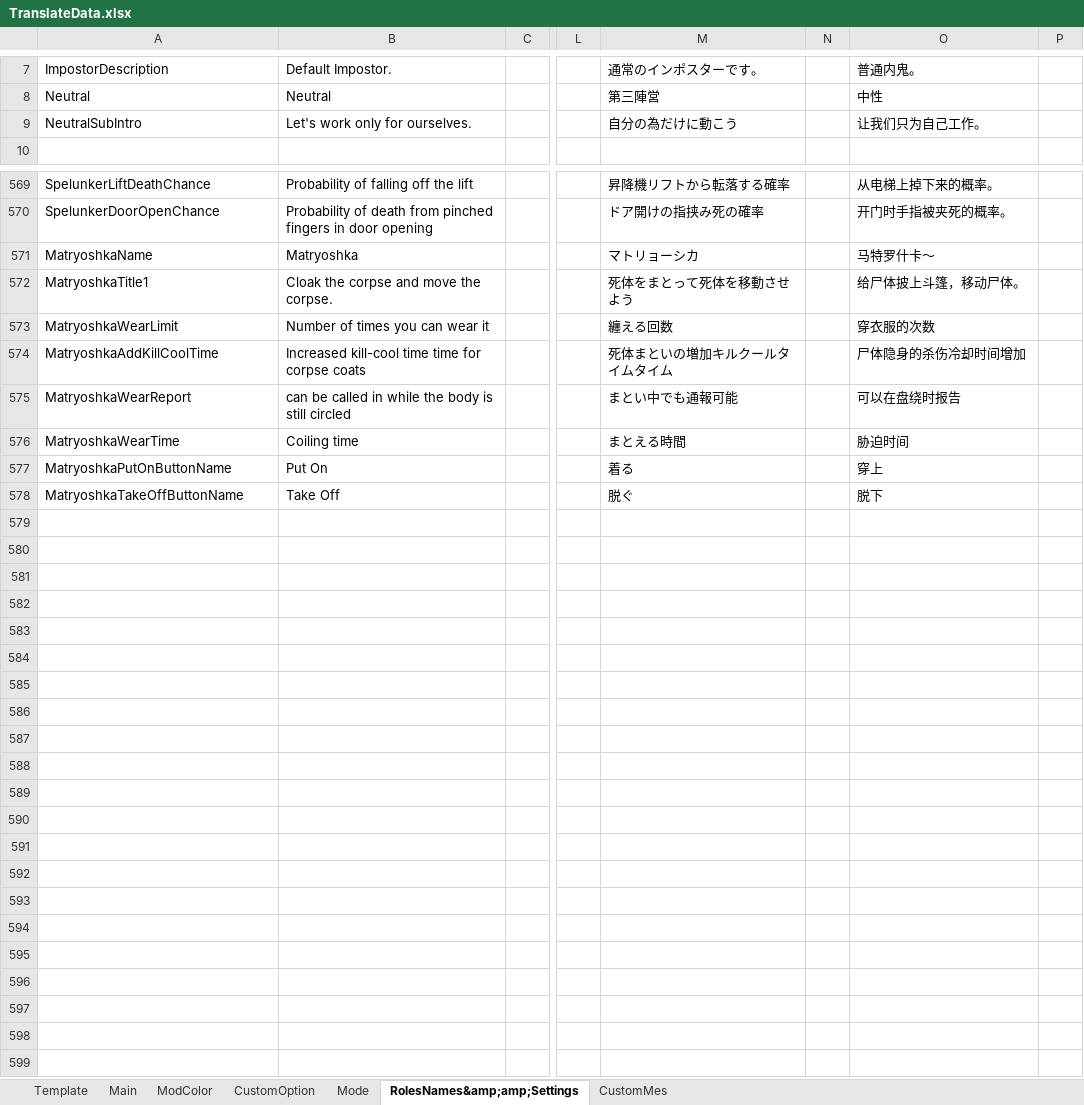
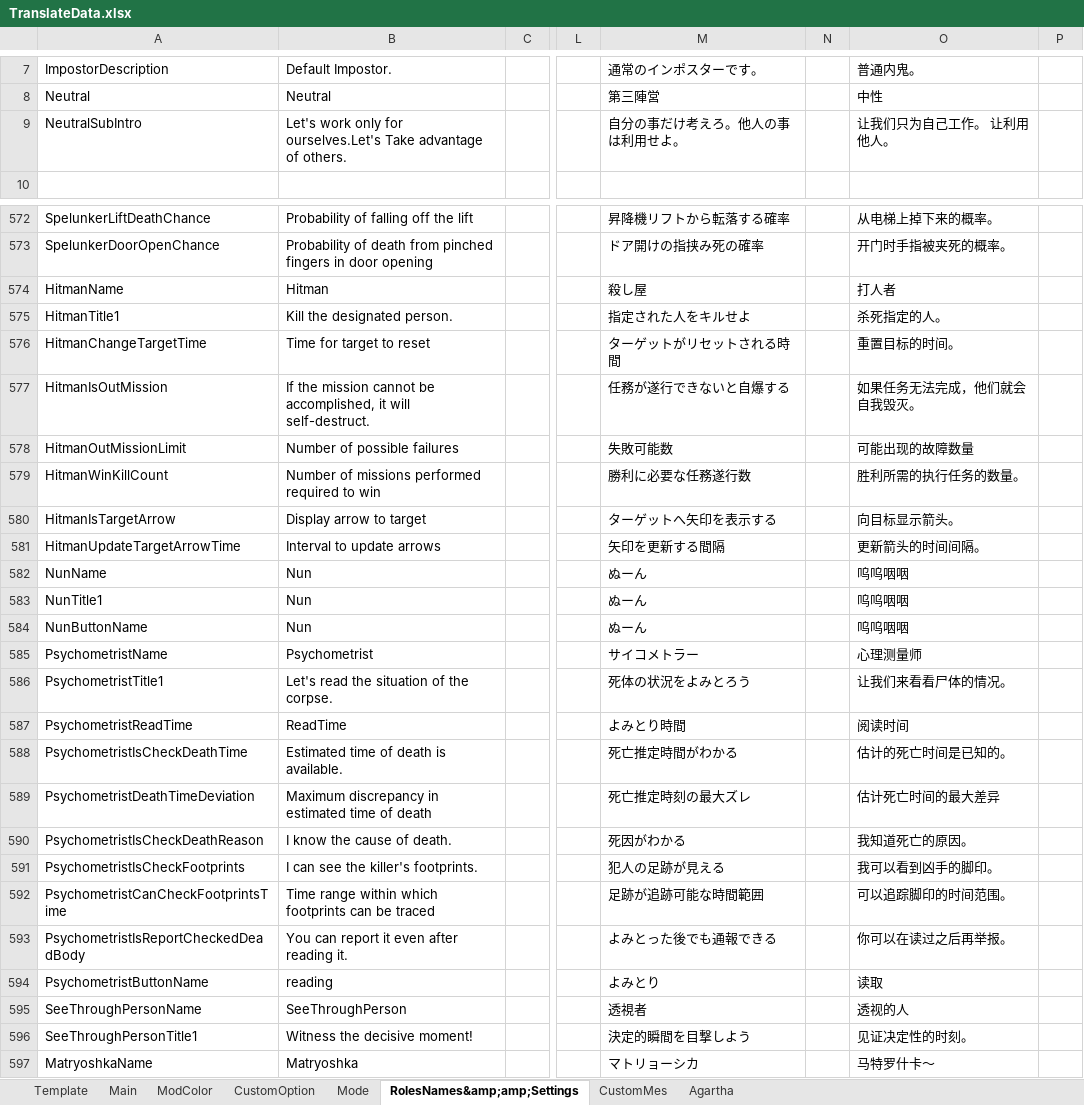
Before and after one commit to SuperNewRoles/SuperNewRoles, an Excel workbook: TranslateData.xlsx, sheet RolesNames&amp;amp;Settings, drawn as a sheet; only a part is shown, gaps mark what is left out; the shorter side is filled out with more unchanged rows; values as stored, in another font and other column widths than the file's, no borders; rows hold the shown columns only; the diff covers the shown part only; the diff names each change by its address in the sheet, - before the commit and + after, or states it on an @@ line.

```diff
--- a/TranslateData.xlsx (sheet RolesNames&amp;amp;Settings)
+++ b/TranslateData.xlsx (sheet RolesNames&amp;amp;Settings)
+sheet tab: Agartha
-B9: …only for ourselves.
+B9: …only for ourselves.Let's Take advantage of others.
-M9: 自分の為だけに動こう
+M9: 自分の事だけ考えろ。他人の事は利用せよ。
-O9: 让我们只为自己工作。
+O9: 让我们只为自己工作。 让利用他人。
+row 574: HitmanName | Hitman |  |  | 殺し屋 |  | 打人者
+row 575: HitmanTitle1 | Kill the designated person. |  |  | 指定された人をキルせよ |  | 杀死指定的人。
+row 576: HitmanChangeTargetTime | Time for target to reset |  |  | ターゲットがリセットされる時間 |  | 重置目标的时间。
+row 577: HitmanIsOutMission | If the mission cannot be accomplished, it will self-destruct. |  |  | 任務が遂行できないと自爆する |  | 如果任务无法完成，他们就会自我毁灭。
+row 578: HitmanOutMissionLimit | Number of possible failures |  |  | 失敗可能数 |  | 可能出现的故障数量
+row 579: HitmanWinKillCount | Number of missions performed required to win |  |  | 勝利に必要な任務遂行数 |  | 胜利所需的执行任务的数量。
+row 580: HitmanIsTargetArrow | Display arrow to target |  |  | ターゲットへ矢印を表示する |  | 向目标显示箭头。
+row 581: HitmanUpdateTargetArrowTime | Interval to update arrows |  |  | 矢印を更新する間隔 |  | 更新箭头的时间间隔。
+row 582: NunName | Nun |  |  | ぬーん |  | 呜呜咽咽
+row 583: NunTitle1 | Nun |  |  | ぬーん |  | 呜呜咽咽
+row 584: NunButtonName | Nun |  |  | ぬーん |  | 呜呜咽咽
+row 585: PsychometristName | Psychometrist |  |  | サイコメトラー |  | 心理测量师
+row 586: PsychometristTitle1 | Let's read the situation of the corpse. |  |  | 死体の状況をよみとろう |  | 让我们来看看尸体的情况。
+row 587: PsychometristReadTime | ReadTime |  |  | よみとり時間 |  | 阅读时间
+row 588: PsychometristIsCheckDeathTime | Estimated time of death is available. |  |  | 死亡推定時間がわかる |  | 估计的死亡时间是已知的。
+row 589: PsychometristDeathTimeDeviation | Maximum discrepancy in estimated time of death |  |  | 死亡推定時刻の最大ズレ |  | 估计死亡时间的最大差异
+row 590: PsychometristIsCheckDeathReason | I know the cause of death. |  |  | 死因がわかる |  | 我知道死亡的原因。
+row 591: PsychometristIsCheckFootprints | I can see the killer's footprints. |  |  | 犯人の足跡が見える |  | 我可以看到凶手的脚印。
+row 592: PsychometristCanCheckFootprintsTime | Time range within which footprints can be traced |  |  | 足跡が追跡可能な時間範囲 |  | 可以追踪脚印的时间范围。
+row 593: PsychometristIsReportCheckedDeadBody | You can report it even after reading it. |  |  | よみとった後でも通報できる |  | 你可以在读过之后再举报。
+row 594: PsychometristButtonName | reading |  |  | よみとり |  | 读取
+row 595: SeeThroughPersonName | SeeThroughPerson |  |  | 透視者 |  | 透视的人
+row 596: SeeThroughPersonTitle1 | Witness the decisive moment! |  |  | 決定的瞬間を目撃しよう |  | 见证决定性的时刻。
```
Also changed, not shown: 36 added rows, 41 edited cells and cell formats elsewhere in this sheet, 1 other file.
